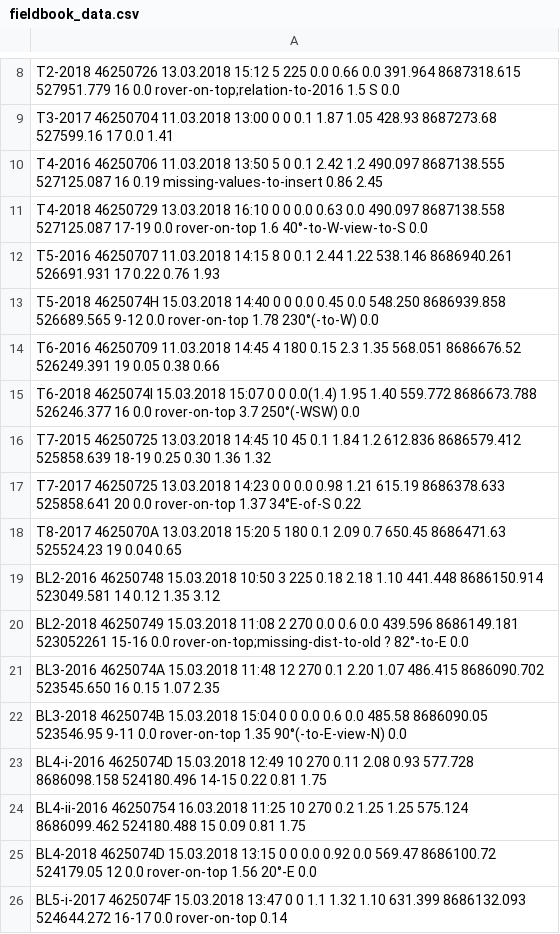
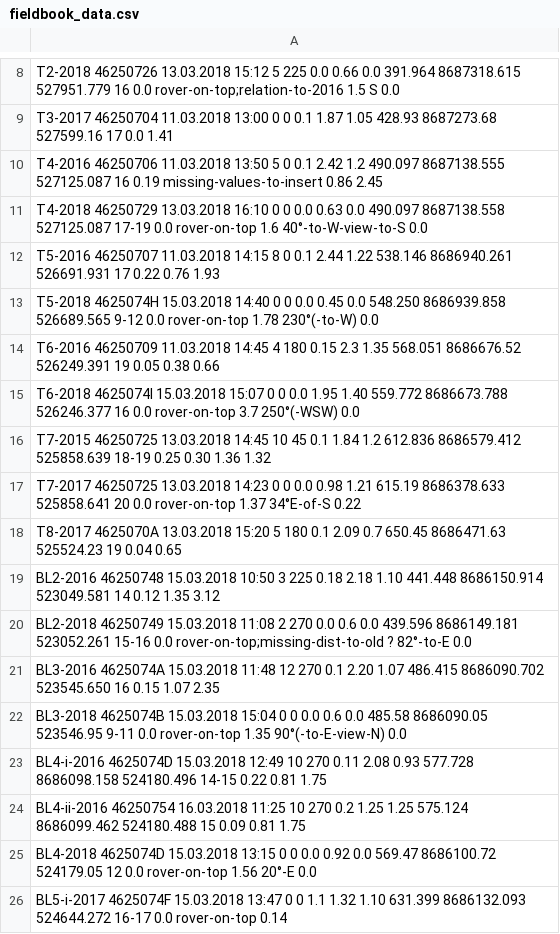
Before and after one commit to Standard24/SnowAirIceSea, a CSV file: data/fieldbook_data.csv, drawn as a sheet; only a part is shown, gaps mark what is left out.

Commit message:
small correction

```diff
--- a/data/fieldbook_data.csv
+++ b/data/fieldbook_data.csv
@@ -14,3 +14,3 @@ T5-2018 4625074H 15.03.2018 14:40 0 0 0.0 0.45 0.0 548.250 8686939.858 526689.56
 T6-2016 46250709 11.03.2018 14:45 4 180 0.15 2.3 1.35 568.051 8686676.52 526249.391 19 0.05    0.38 0.66
-T6-2018 4625074I 15.03.2018 15:07 0 0 0.0(1.4) 1.95 1.40 559.772 8686673.788 526246.377 16 0.0 rover-on-top 3.7 250°(-WSW) 0.0
+T6-2018 4625074I 15.03.2018 15:07 0 0 0.0 1.95 1.40 559.772 8686673.788 526246.377 16 0.0 rover-on-top 3.7 250°(-WSW) 0.0
 T7-2015 46250725 13.03.2018 14:45 10 45 0.1 1.84 1.2 612.836 8686579.412 525858.639 18-19 0.25    0.30 1.36 1.32
@@ -19,3 +19,3 @@ T8-2017 4625070A 13.03.2018 15:20 5 180 0.1 2.09 0.7 650.45 8686471.63 525524.23
 BL2-2016 46250748 15.03.2018 10:50 3 225 0.18 2.18 1.10 441.448 8686150.914 523049.581 14 0.12    1.35 3.12
-BL2-2018 46250749 15.03.2018 11:08 2 270 0.0 0.6 0.0 439.596 8686149.181 523052261 15-16 0.0 rover-on-top;missing-dist-to-old ? 82°-to-E 0.0
+BL2-2018 46250749 15.03.2018 11:08 2 270 0.0 0.6 0.0 439.596 8686149.181 523052.261 15-16 0.0 rover-on-top;missing-dist-to-old ? 82°-to-E 0.0
 BL3-2016 4625074A 15.03.2018 11:48 12 270 0.1 2.20 1.07 486.415 8686090.702 523545.650 16 0.15    1.07 2.35
```
